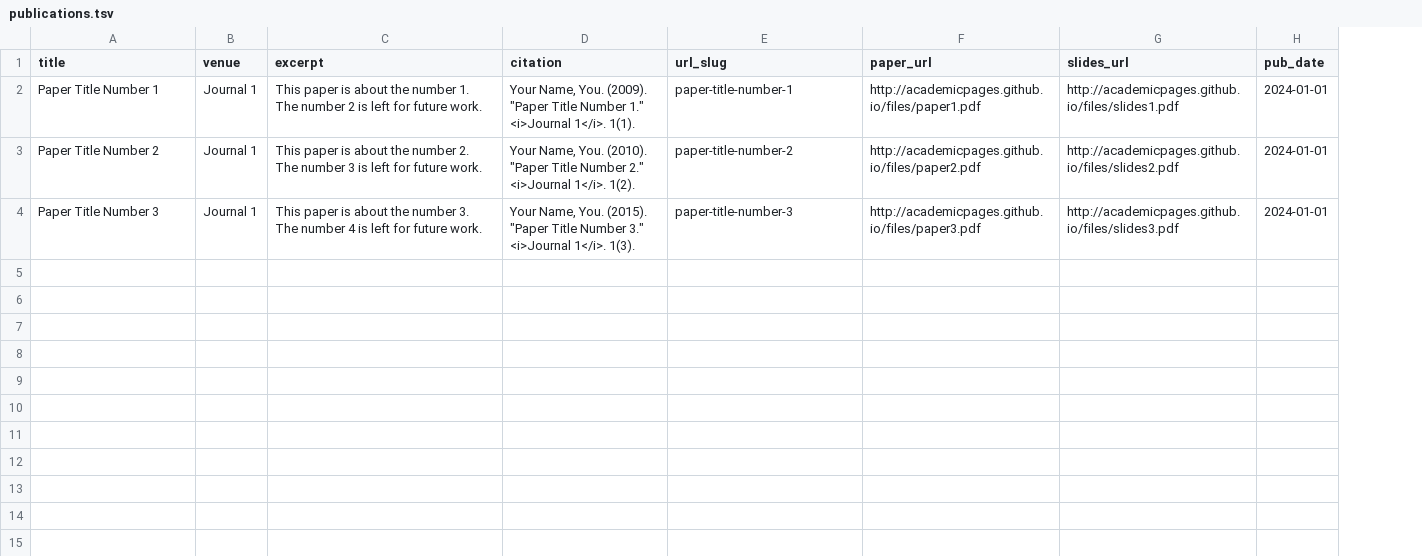
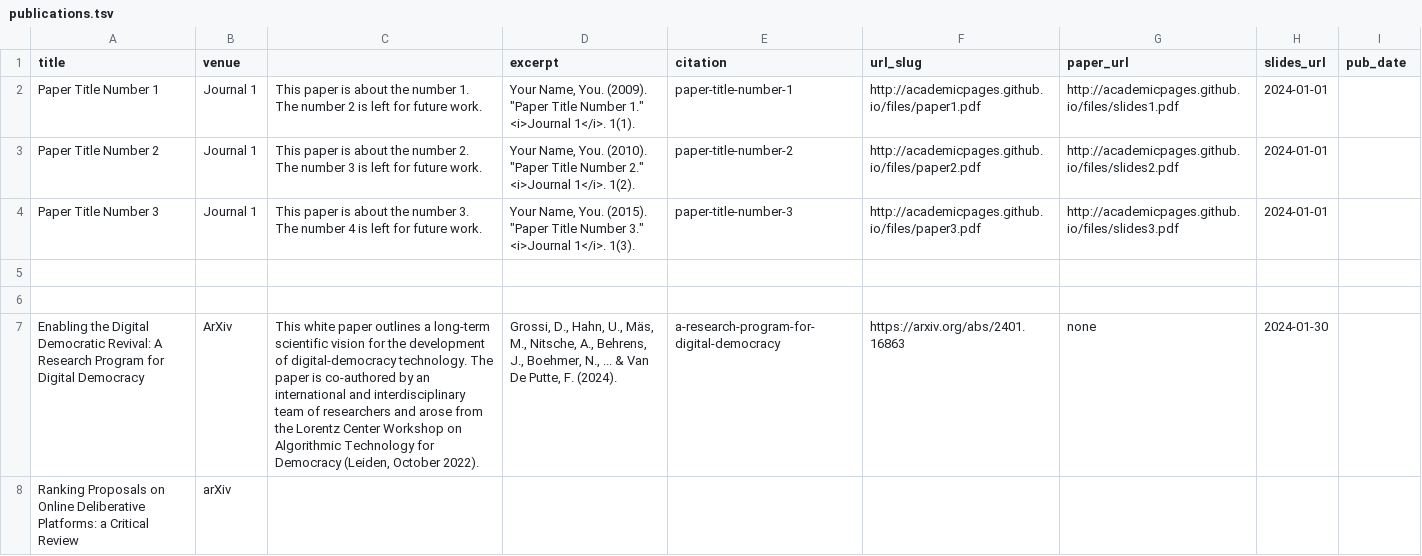
Before and after one commit to nicolienjanssens/nicolienjanssens, a TSV file: markdown_generator/publications.tsv, drawn as a sheet; addresses are those after the commit; the diff names each change by its address in the sheet, - before the commit and + after, or states it on an @@ line.

```diff
--- a/markdown_generator/publications.tsv
+++ b/markdown_generator/publications.tsv
+column H (slides_url), rows 2-4: all 2024-01-01
-C1: excerpt
+C1: (empty)
-D1: citation
+D1: excerpt
-E1: url_slug
+E1: citation
-F1: paper_url
+F1: url_slug
-G1: slides_url
+G1: paper_url
-I2:I4 (pub_date): 2024-01-01
+I2:I4 (pub_date): (empty)
+row 5: (empty)
+row 6: (empty)
+row 7: Enabling the Digital Democratic Revival: A Research Program for Digital Democracy | ArXiv | This white paper outlines a long-term scientific vision for the development of digital-democracy technology. The paper is co-authored by an international and interdisciplinary team of researchers and arose from the Lorentz Center Workshop on Algorithmic Technology for Democracy (Leiden, October 2022). | Grossi, D., Hahn, U., Mäs, M., Nitsche, A., Behrens, J., Boehmer, N., ... & Van De Putte, F. (2024). | a-research-program-for-digital-democracy | https://arxiv.org/abs/2401.16863 | none | 2024-01-30
+row 8: Ranking Proposals on Online Deliberative Platforms: a Critical Review | arXiv
```
Also changed, not shown: 5 other files.
